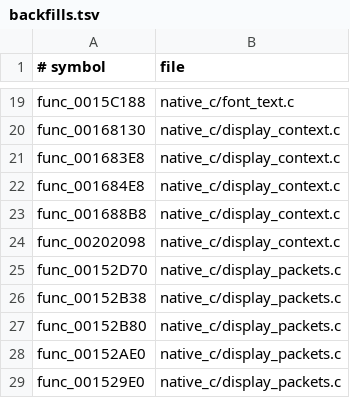
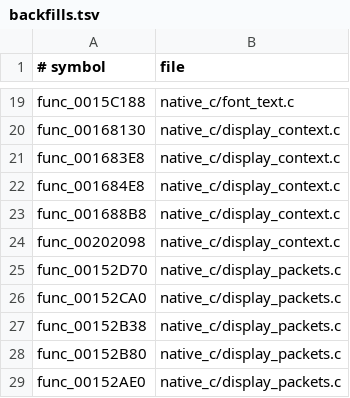
Before and after one commit to OpenThievius/OpenThievius, a TSV file: port/game/sly1-us/hand/backfills.tsv, drawn as a sheet; only a part is shown, gaps mark what is left out; the shorter side is filled out with more unchanged rows; the diff names each change by its address in the sheet, - before the commit and + after, or states it on an @@ line.

Commit message:
fix(sly1): append DMA return tags in native packets

```diff
--- a/port/game/sly1-us/hand/backfills.tsv
+++ b/port/game/sly1-us/hand/backfills.tsv
+row 26: func_00152CA0 | native_c/display_packets.c
```
Also changed, not shown: 3 other files.
